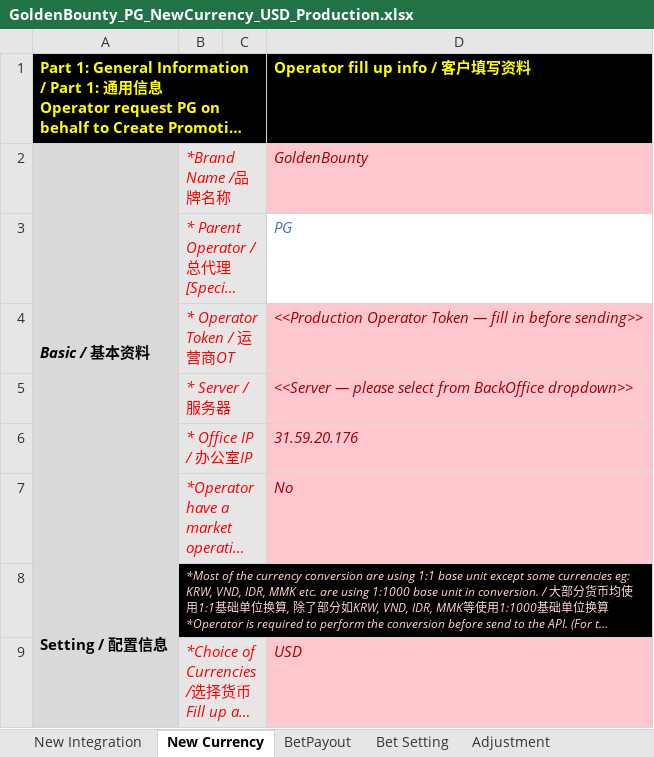
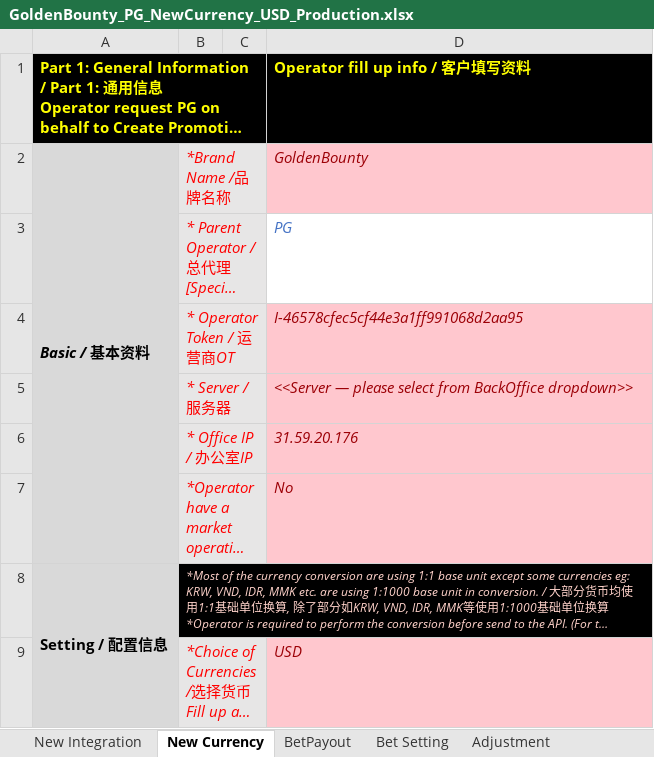
Before and after one commit to GoldenBountybot/golden-bounty-assets, an Excel workbook: forms/GoldenBounty_PG_NewCurrency_USD_Production.xlsx, sheet New Currency, drawn as a sheet; only a part is shown; long unchanged cells end in …; values as stored, in another font and other column widths than the file's, no borders; the diff names each change by its address in the sheet, - before the commit and + after, or states it on an @@ line.

Commit message:
fill PG operator id

```diff
--- a/forms/GoldenBounty_PG_NewCurrency_USD_Production.xlsx (sheet New Currency)
+++ b/forms/GoldenBounty_PG_NewCurrency_USD_Production.xlsx (sheet New Currency)
-D4: <<Production Operator Token — fill in before sending>>
+D4: I-46578cfec5cf44e3a1ff991068d2aa95
```
